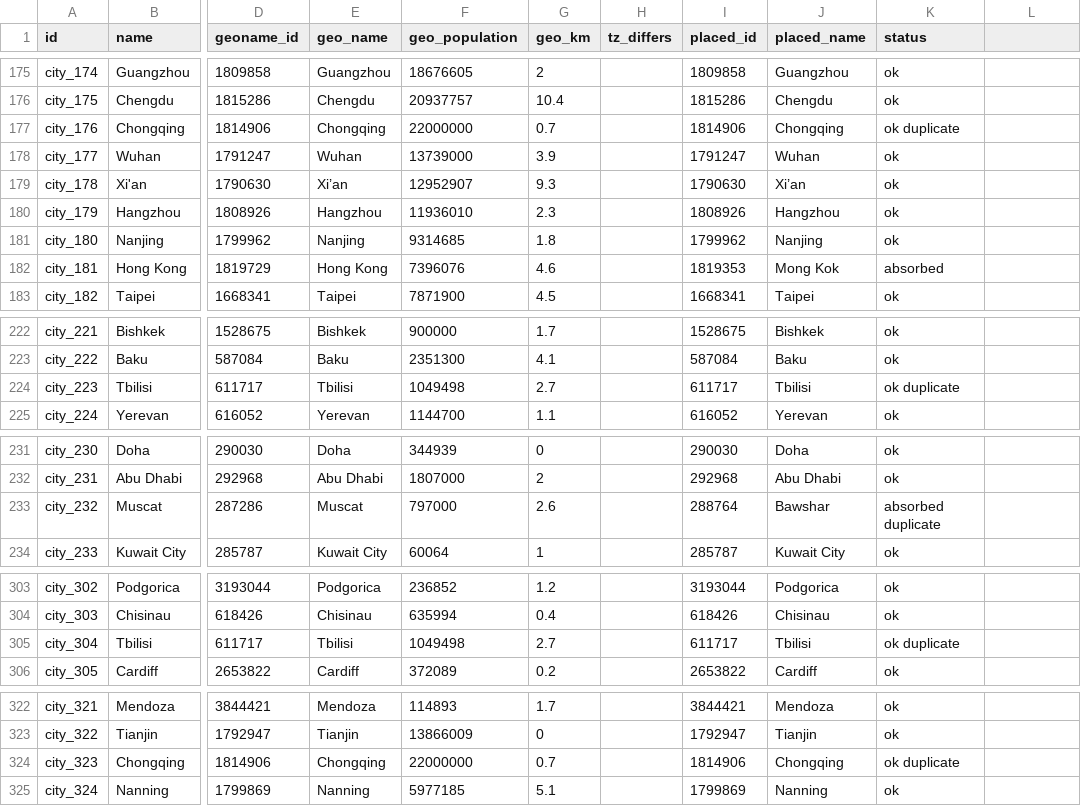
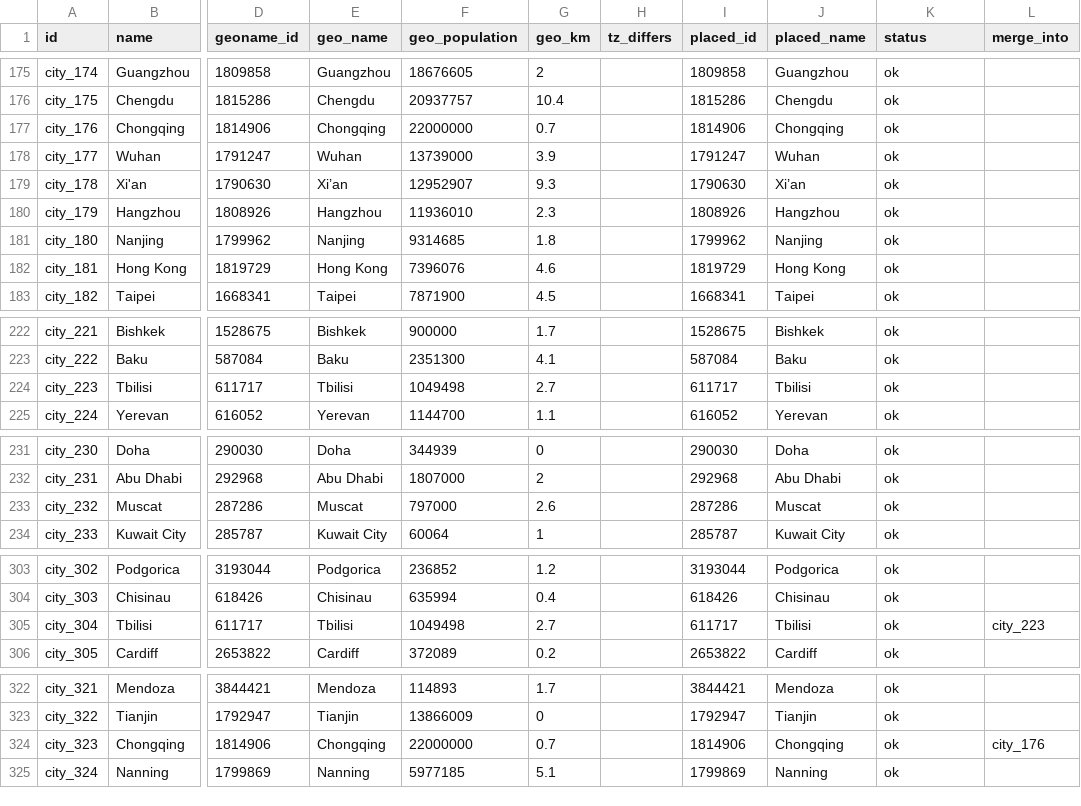
Before and after one commit to jaclette/hilads, a CSV file: backend/api/scripts/city_geonames.csv, drawn as a sheet; only a part is shown, gaps mark what is left out; the diff covers the shown part only; the diff names each change by its address in the sheet, - before the commit and + after, or states it on an @@ line.

Commit message:
feat(api): placement inside capitals and city-states, review decisions (V5-01) - a city with no admin1 takes its whole country within 30 km (Hong Kong, Singapore), a capital of 1M+ absorbs across regions within 15 km (north Bogotá, Lima, Kuala Lumpur, Caracas no longer land in a suburb), a never-absorbed neighbour keeps its area (Hull → Gatineau) and an attached one hands it on (Makati → Quezon City → Manila); overrides Quezon City → Manila, Sulţānah → Madinah, Bawshar → Muscat, Gatineau and Ubud never absorbed; mapping: Bali → Denpasar, the 4 duplicate seeds merge into the one with data; 40 real-data cases

```diff
--- a/backend/api/scripts/city_geonames.csv
+++ b/backend/api/scripts/city_geonames.csv
-L1: (empty)
+L1: merge_into
-K177 (status): ok duplicate
+K177 (status): ok
-I182 (placed_id): 1819353
+I182 (placed_id): 1819729
-J182 (placed_name): Mong Kok
+J182 (placed_name): Hong Kong
-K182 (status): absorbed
+K182 (status): ok
-K224 (status): ok duplicate
+K224 (status): ok
-I233 (placed_id): 288764
+I233 (placed_id): 287286
-J233 (placed_name): Bawshar
+J233 (placed_name): Muscat
-K233 (status): absorbed duplicate
+K233 (status): ok
-K305 (status): ok duplicate
+K305 (status): ok
-L305 (merge_into): (empty)
+L305 (merge_into): city_223
-K324 (status): ok duplicate
+K324 (status): ok
-L324 (merge_into): (empty)
+L324 (merge_into): city_176
```
Also changed, not shown: 27 edited cells elsewhere in this file, 5 other files.
